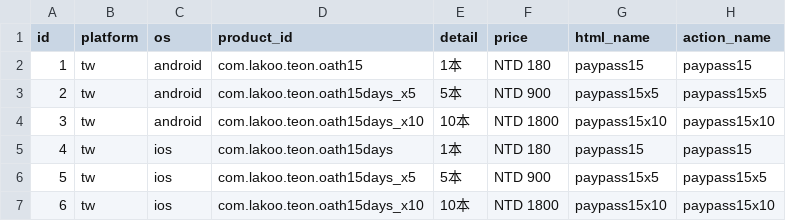
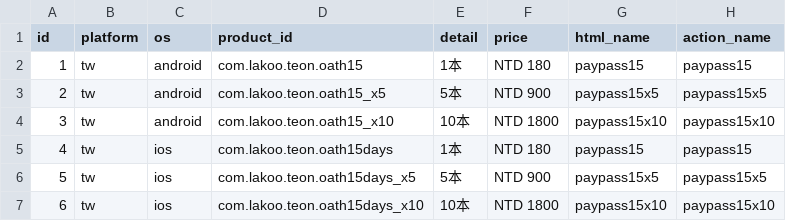
Before and after one commit to oberon-wu/teon-lang, a CSV file: data/iap_list.csv, drawn as a sheet.

Commit message:
update android product_id

```diff
--- a/data/iap_list.csv
+++ b/data/iap_list.csv
@@ -2,4 +2,4 @@ id,platform,os,product_id,detail,price,html_name,action_name
 1,tw,android,com.lakoo.teon.oath15,1本,NTD 180,paypass15,paypass15
-2,tw,android,com.lakoo.teon.oath15days_x5,5本,NTD 900,paypass15x5,paypass15x5
-3,tw,android,com.lakoo.teon.oath15days_x10,10本,NTD 1800,paypass15x10,paypass15x10
+2,tw,android,com.lakoo.teon.oath15_x5,5本,NTD 900,paypass15x5,paypass15x5
+3,tw,android,com.lakoo.teon.oath15_x10,10本,NTD 1800,paypass15x10,paypass15x10
 4,tw,ios,com.lakoo.teon.oath15days,1本,NTD 180,paypass15,paypass15
```
